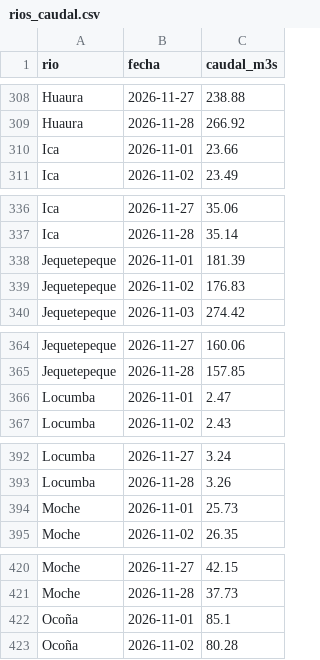
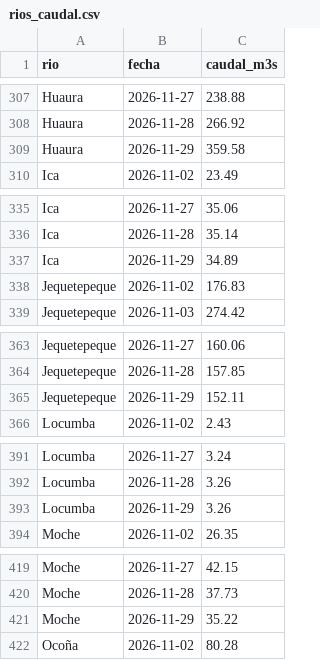
Before and after one commit to MaykolRamirez/FENOMENO-PREDI, a CSV file: data/rios_caudal.csv, drawn as a sheet; only a part is shown, gaps mark what is left out; removed rows and columns are numbered as before the commit, all else as after; the diff covers the shown part only; the diff names each change by its address in the sheet, - before the commit and + after, or states it on an @@ line.

```diff
--- a/data/rios_caudal.csv
+++ b/data/rios_caudal.csv
-row 310: Ica | 2026-11-01 | 23.66
+row 309: Huaura | 2026-11-29 | 359.58
-row 338: Jequetepeque | 2026-11-01 | 181.39
+row 337: Ica | 2026-11-29 | 34.89
-row 366: Locumba | 2026-11-01 | 2.47
+row 365: Jequetepeque | 2026-11-29 | 152.11
-row 394: Moche | 2026-11-01 | 25.73
+row 393: Locumba | 2026-11-29 | 3.26
-row 422: Ocoña | 2026-11-01 | 85.1
+row 421: Moche | 2026-11-29 | 35.22
```
Also changed, not shown: 22 added rows and 22 removed rows elsewhere in this file, data/eventos/noticias_registro.csv, data/zonas_lluvia.csv, 15 other files.
